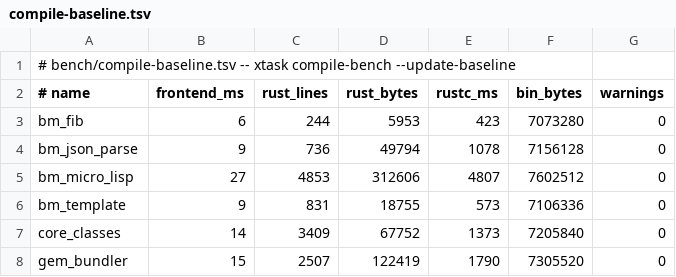
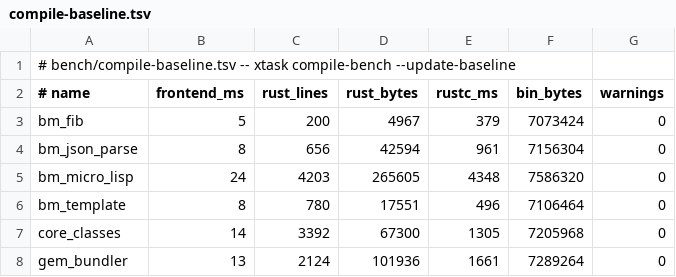
Before and after one commit to ryanseys/zeo, a TSV file: bench/compile-baseline.tsv, drawn as a sheet; only a part is shown; the diff covers the shown part only.

```diff
--- a/bench/compile-baseline.tsv
+++ b/bench/compile-baseline.tsv
@@ -2,7 +2,7 @@
 # name	frontend_ms	rust_lines	rust_bytes	rustc_ms	bin_bytes	warnings
-bm_fib	6	244	5953	423	7073280	0
-bm_json_parse	9	736	49794	1078	7156128	0
-bm_micro_lisp	27	4853	312606	4807	7602512	0
-bm_template	9	831	18755	573	7106336	0
-core_classes	14	3409	67752	1373	7205840	0
-gem_bundler	15	2507	122419	1790	7305520	0
+bm_fib	5	200	4967	379	7073424	0
+bm_json_parse	8	656	42594	961	7156304	0
+bm_micro_lisp	24	4203	265605	4348	7586320	0
+bm_template	8	780	17551	496	7106464	0
+core_classes	14	3392	67300	1305	7205968	0
+gem_bundler	13	2124	101936	1661	7289264	0
```
Also changed, not shown: 20 edited cells elsewhere in this file, bench/baseline.tsv, bench/history.tsv.
